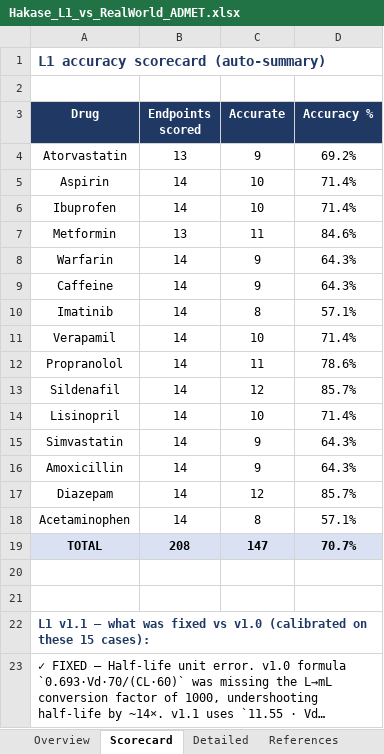
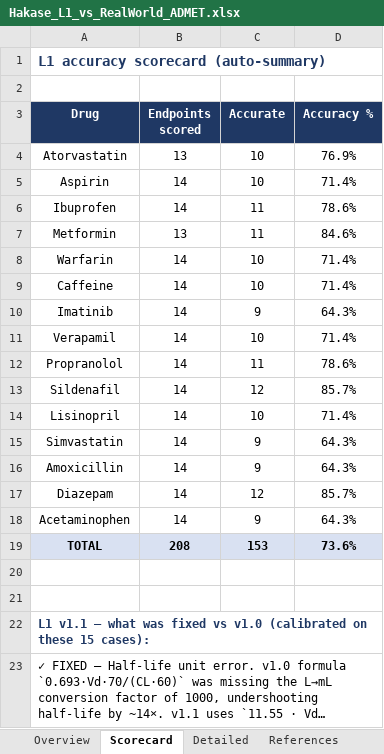
Before and after one commit to pranay-interakt/HakaseBio, an Excel workbook: Hakase_L1_vs_RealWorld_ADMET.xlsx, sheet Scorecard, drawn as a sheet; only a part is shown; long unchanged cells end in …; values as stored, in another font and other column widths than the file's, no borders; the diff names each change by its address in the sheet, - before the commit and + after, or states it on an @@ line.

```diff
--- a/Hakase_L1_vs_RealWorld_ADMET.xlsx (sheet Scorecard)
+++ b/Hakase_L1_vs_RealWorld_ADMET.xlsx (sheet Scorecard)
-C4 (Accurate): 9
+C4 (Accurate): 10
-D4 (Accuracy %): 69.2%
+D4 (Accuracy %): 76.9%
-C6 (Accurate): 10
+C6 (Accurate): 11
-D6 (Accuracy %): 71.4%
+D6 (Accuracy %): 78.6%
-C8:C9 (Accurate): 9
+C8:C9 (Accurate): 10
-D8:D9 (Accuracy %): 64.3%
+D8:D9 (Accuracy %): 71.4%
-C10 (Accurate): 8
+C10 (Accurate): 9
-D10 (Accuracy %): 57.1%
+D10 (Accuracy %): 64.3%
-C18 (Accurate): 8
+C18 (Accurate): 9
-D18 (Accuracy %): 57.1%
+D18 (Accuracy %): 64.3%
-C19 (Accurate): 147
+C19 (Accurate): 153
-D19 (Accuracy %): 70.7%
+D19 (Accuracy %): 73.6%
```
Also changed, not shown: sheet Detailed, sheet Overview, 49 other files.
